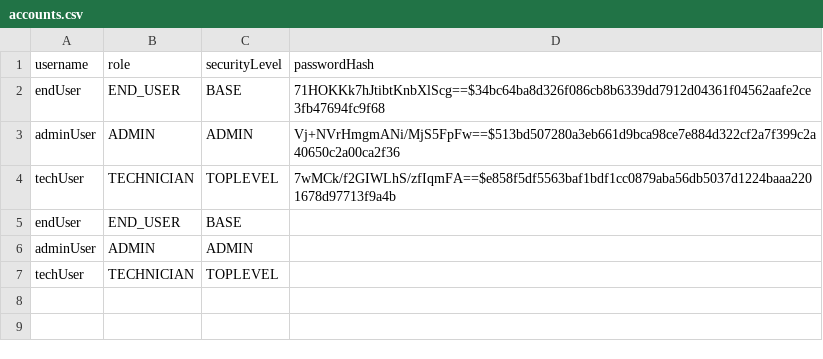
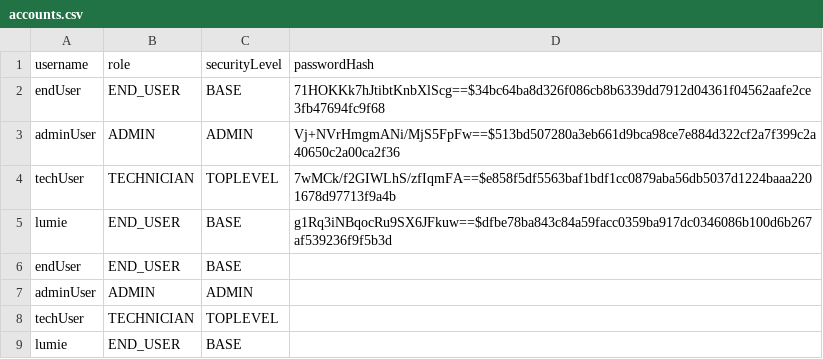
Before and after one commit to PlanetLumi/TicketSystem, a CSV file: accounts.csv, drawn as a sheet.

```diff
--- a/accounts.csv
+++ b/accounts.csv
@@ -4,2 +4,3 @@ adminUser,ADMIN,ADMIN,Vj+NVrHmgmANi/MjS5FpFw==$513bd507280a3eb661d9bca98ce7e884d
 techUser,TECHNICIAN,TOPLEVEL,7wMCk/f2GIWLhS/zfIqmFA==$e858f5df5563baf1bdf1cc0879aba56db5037d1224baaa2201678d97713f9a4b
+lumie,END_USER,BASE,g1Rq3iNBqocRu9SX6JFkuw==$dfbe78ba843c84a59facc0359ba917dc0346086b100d6b267af539236f9f5b3d
 endUser,END_USER,BASE
@@ -7 +8,2 @@ adminUser,ADMIN,ADMIN
 techUser,TECHNICIAN,TOPLEVEL
+lumie,END_USER,BASE
```
Also changed, not shown: accounts2.csv, 19 other files.
